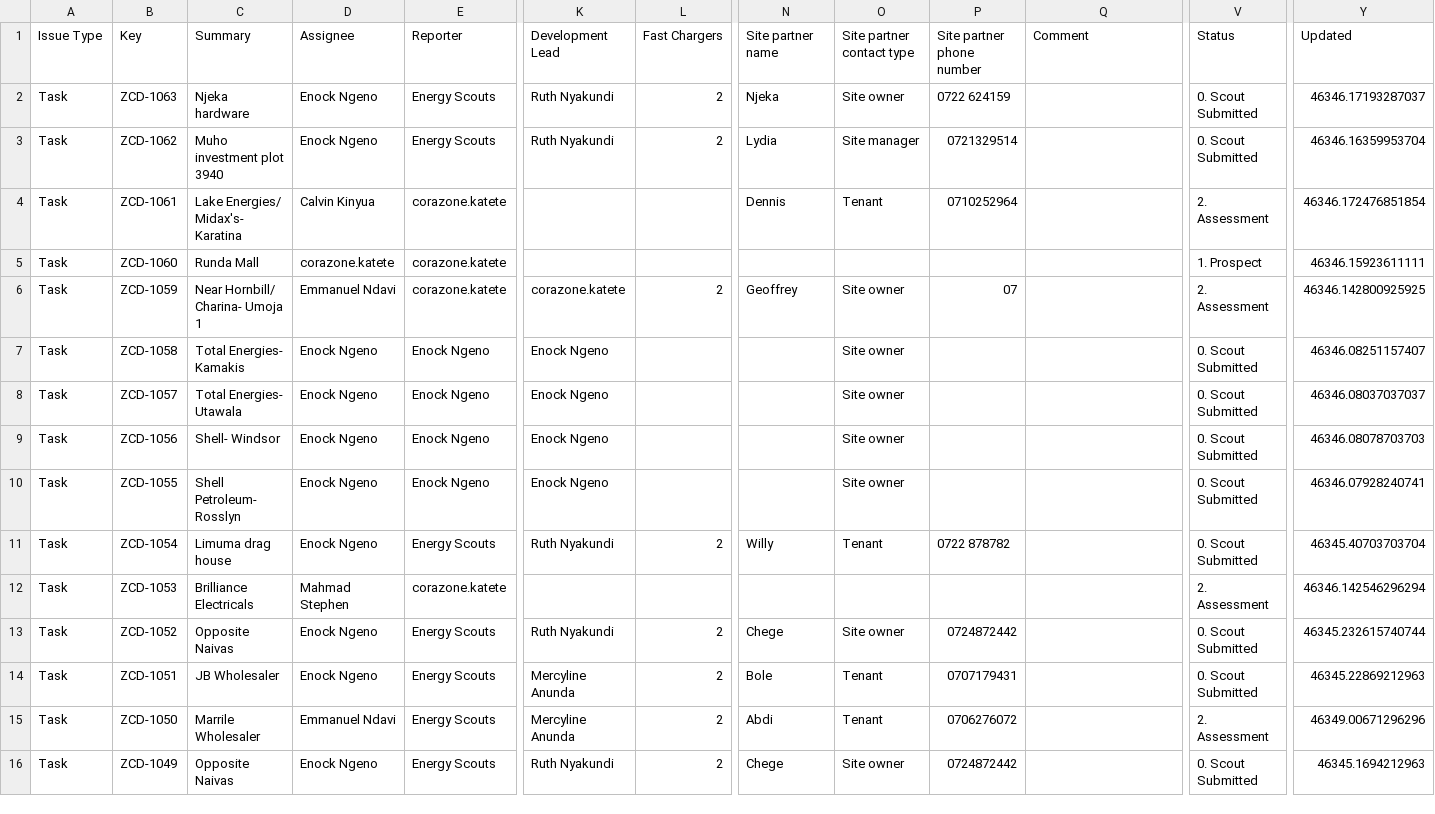
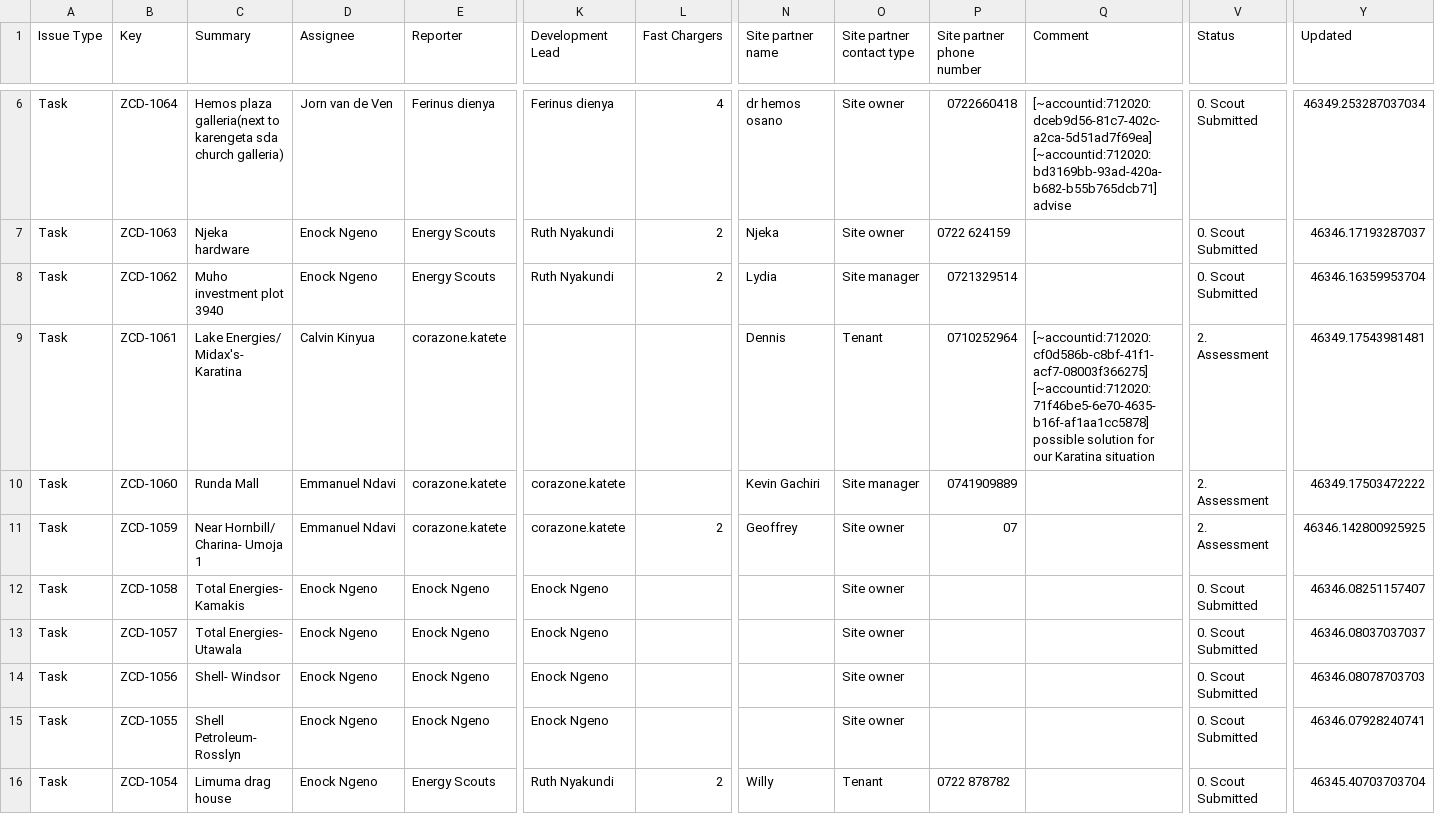
Before and after one commit to keithkinuthiakamauzeno/Network-Overview-Dashboard, a CSV file: data/pipeline.csv, drawn as a sheet; only a part is shown, gaps mark what is left out; the shorter side is filled out with more unchanged rows; addresses are those after the commit; rows hold the shown columns only; the diff covers the shown part only; the diff names each change by its address in the sheet, - before the commit and + after, or states it on an @@ line.

```diff
--- a/data/pipeline.csv
+++ b/data/pipeline.csv
+row 6: Task | ZCD-1064 | Hemos plaza galleria(next to karengeta sda church galleria) | Jorn van de Ven | Ferinus dienya | Ferinus dienya | 4 | dr hemos osano | Site owner | 0722660418 | [~accountid:712020:dceb9d56-81c7-402c-a2ca-5d51ad7f69ea] [~accountid:712020:bd3169bb-93ad-420a-b682-b55b765dcb71] advise | 0. Scout Submitted | 46349.253287037034
-Q9 (Comment): (empty)
+Q9 (Comment): [~accountid:712020:cf0d586b-c8bf-41f1-acf7-08003f366275] [~accountid:712020:71f46be5-6e70-4635-b16f-af1aa1cc5878] possible solution for our Karatina situation
-Y9 (Updated): 46346.172476851854
+Y9 (Updated): 46349.17543981481
-D10 (Assignee): corazone.katete
+D10 (Assignee): Emmanuel Ndavi
-K10 (Development Lead): (empty)
+K10 (Development Lead): corazone.katete
-N10 (Site partner name): (empty)
+N10 (Site partner name): Kevin Gachiri
-O10 (Site partner contact type): (empty)
+O10 (Site partner contact type): Site manager
-P10 (Site partner phone number): (empty)
+P10 (Site partner phone number): 0741909889
-V10 (Status): 1. Prospect
+V10 (Status): 2. Assessment
-Y10 (Updated): 46346.15923611111
+Y10 (Updated): 46349.17503472222
```
Also changed, not shown: 4 added rows and 54 edited cells elsewhere in this file.
